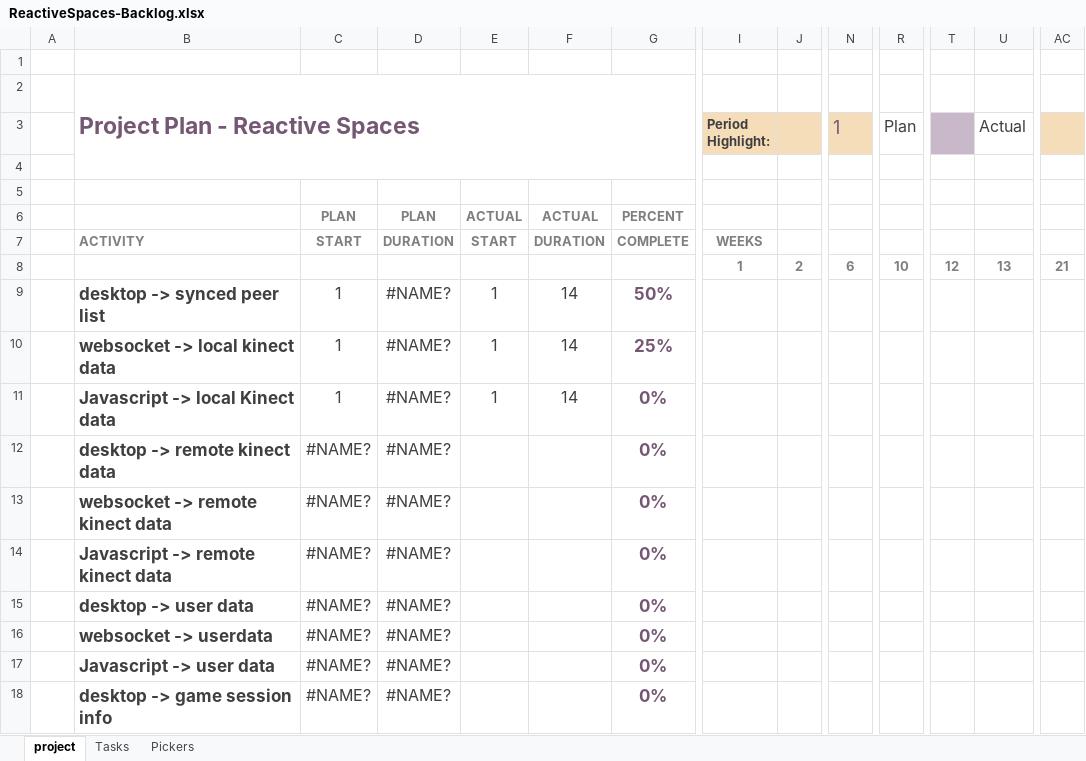
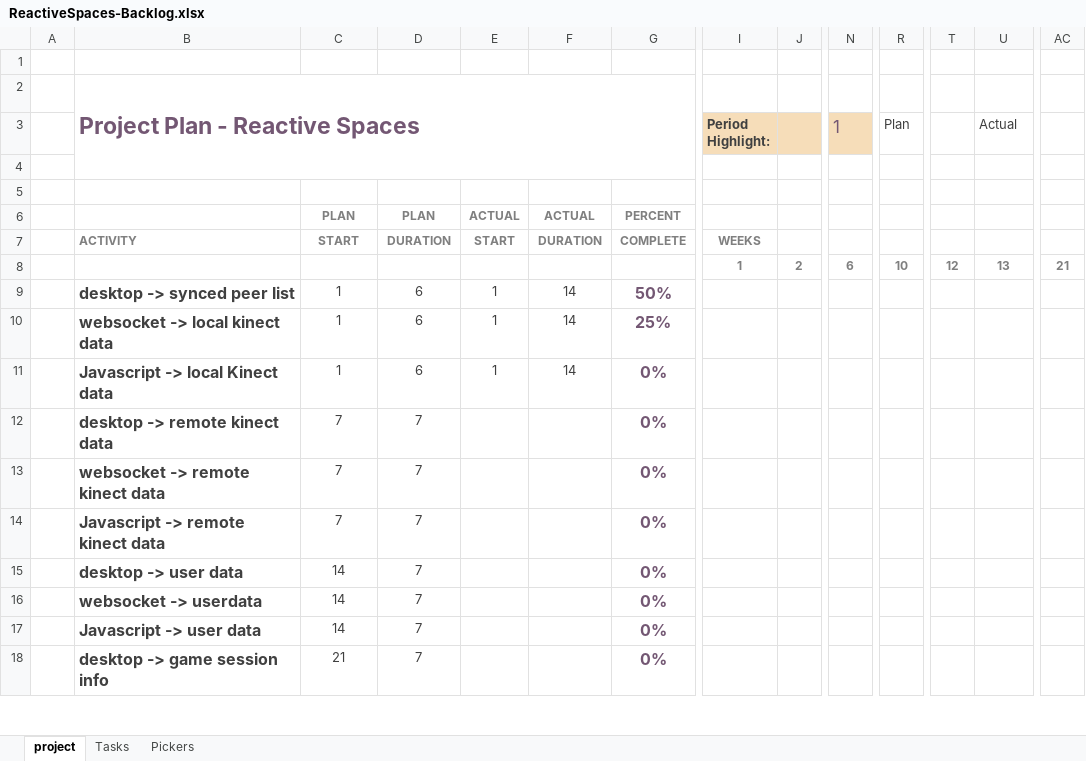
Before and after one commit to rydrman/ReactiveSpaces, an Excel workbook: 03_Docs/ReactiveSpaces-Backlog.xlsx, sheet project, drawn as a sheet; only a part is shown, gaps mark what is left out; values as stored, in another font and other column widths than the file's, no borders; charts and pictures and conditional formats not drawn; the diff covers the shown part only; the diff names each change by its address in the sheet, - before the commit and + after, or states it on an @@ line.

Commit message:
actual backlog

```diff
--- a/03_Docs/ReactiveSpaces-Backlog.xlsx (sheet project)
+++ b/03_Docs/ReactiveSpaces-Backlog.xlsx (sheet project)
@@ N3 text size: smaller @@
@@ R3 text size: smaller @@
-T3 fill: #C9B8C9
+T3 fill: none
@@ U3 text size: smaller @@
-AC3 fill: #F6DDB9
+AC3 fill: none
@@ C6:G6 text size: smaller @@
@@ B7:G7 text size: smaller @@
@@ I7 text size: smaller @@
@@ I8:AC8 text size: smaller @@
@@ B9:G11 text size: smaller @@
-D9:D11: #NAME?
+D9:D11: 6
@@ B12:D18 text size: smaller @@
-C12:C14: #NAME?
+C12:C14: 7
-D12:D18: #NAME?
+D12:D18: 7
@@ G12:G18 text size: smaller @@
-C15:C17: #NAME?
+C15:C17: 14
-C18: #NAME?
+C18: 21
```
Also changed, not shown: 56 edited cells and cell formats elsewhere in this sheet, sheet Tasks, formulas that keep their value, charts or pictures.
